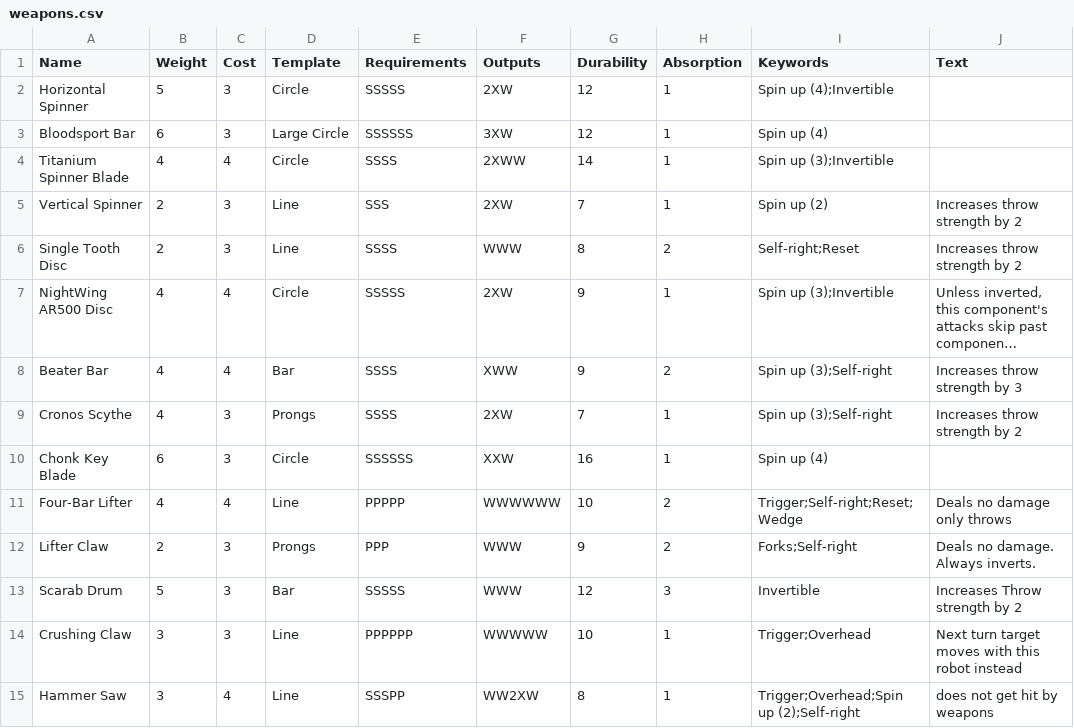
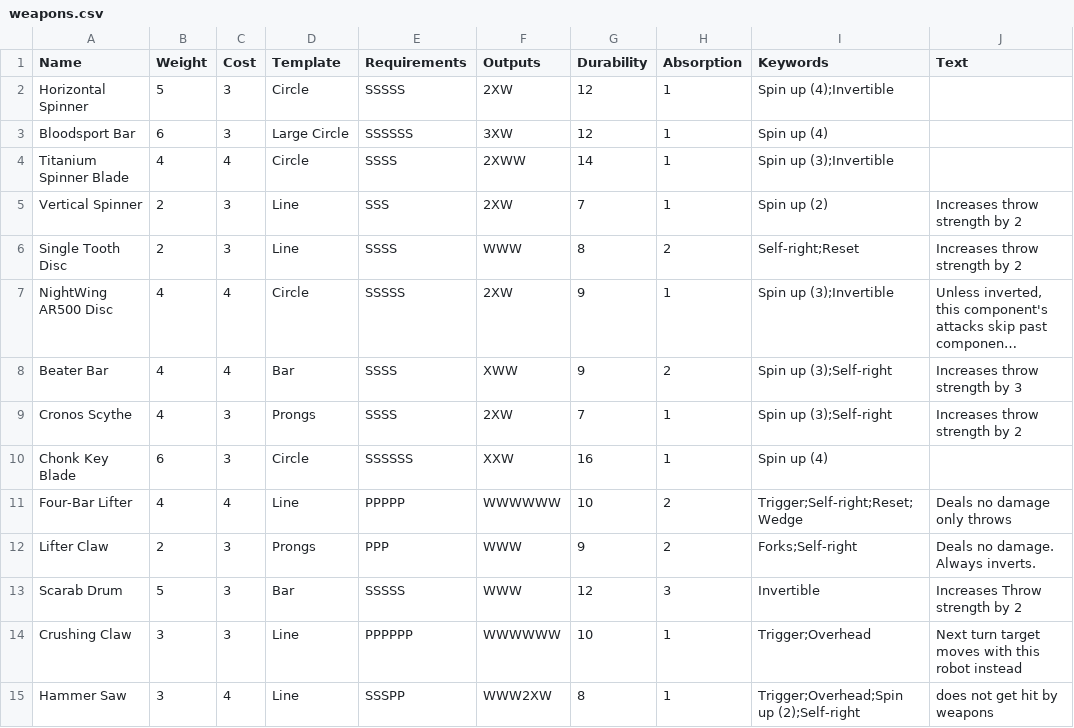
Before and after one commit to thesilencelies/RobotBattles, a CSV file: cardDefinitions/weapons.csv, drawn as a sheet; only a part is shown; long unchanged cells end in …; the diff names each change by its address in the sheet, - before the commit and + after, or states it on an @@ line.

Commit message:
hammer daw buff

```diff
--- a/cardDefinitions/weapons.csv
+++ b/cardDefinitions/weapons.csv
-F14 (Outputs): WWWWW
+F14 (Outputs): WWWWWW
-F15 (Outputs): WW2XW
+F15 (Outputs): WWW2XW
```
